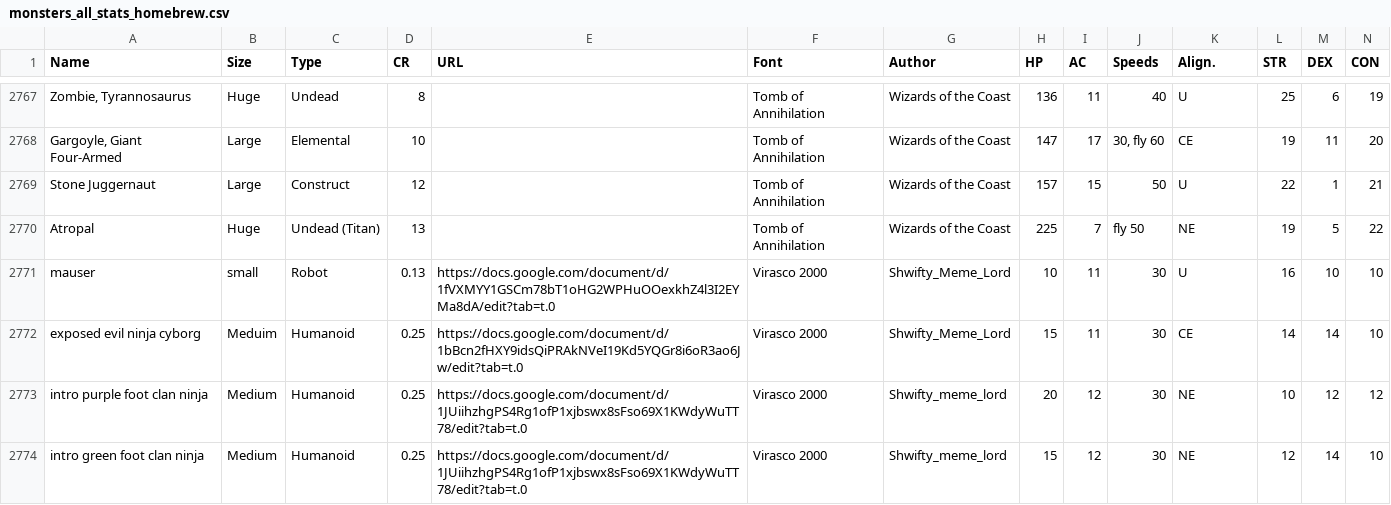
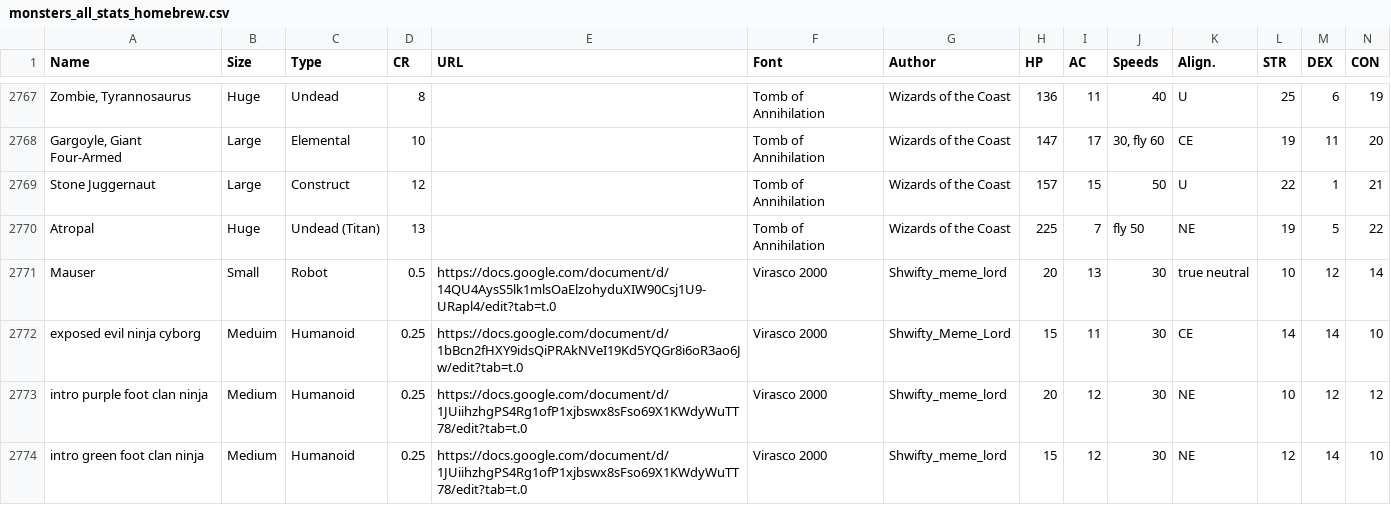
Before and after one commit to Zoorackzoos/DND_5E_CR_versus_player_calculator, a CSV file: sheets/monsters_all_stats_homebrew/monsters_all_stats_homebrew.csv, drawn as a sheet; only a part is shown, gaps mark what is left out; removed rows and columns are numbered as before the commit, all else as after; rows hold the shown columns only; the diff names each change by its address in the sheet, - before the commit and + after, or states it on an @@ line.

```diff
--- a/sheets/monsters_all_stats_homebrew/monsters_all_stats_homebrew.csv
+++ b/sheets/monsters_all_stats_homebrew/monsters_all_stats_homebrew.csv
-row 2771: mauser | small | Robot | 0.13 | https://docs.google.com/document/d/1fVXMYY1GSCm78bT1oHG2WPHuOOexkhZ4l3I2EYMa8dA/edit?tab=t.0 | Virasco 2000 | Shwifty_Meme_Lord | 10 | 11 | 30 | U | 16 | 10 | 10
+row 2771: Mauser | Small | Robot | 0.5 | https://docs.google.com/document/d/14QU4AysS5lk1mlsOaElzohyduXIW90Csj1U9-URapl4/edit?tab=t.0 | Virasco 2000 | Shwifty_meme_lord | 20 | 13 | 30 | true neutral | 10 | 12 | 14
```
Also changed, not shown: sheets/encounter_feedback/encounter_feedback.tsv, sheets/monsters_all_stats_homebrew/monsters_all_stats_homebrew.tsv, 2 other files.
